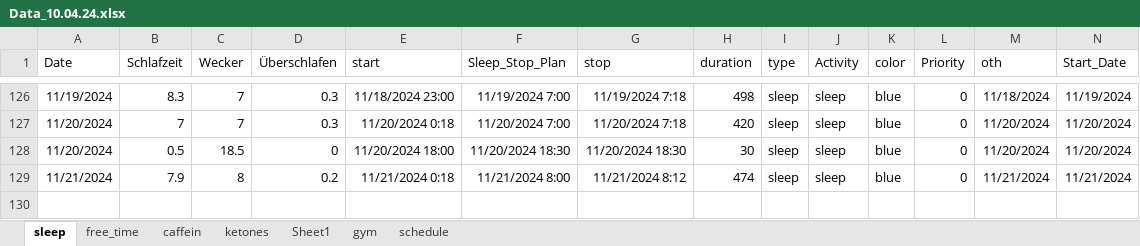
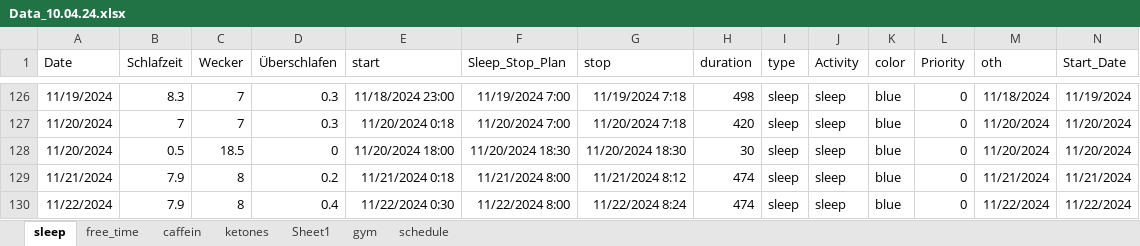
Before and after one commit to chris-kremer/dashapp, an Excel workbook: Data_10.04.24.xlsx, sheet sleep, drawn as a sheet; only a part is shown, gaps mark what is left out; values as stored, in another font and other column widths than the file's, no borders; rows hold the shown columns only; the diff names each change by its address in the sheet, - before the commit and + after, or states it on an @@ line.

```diff
--- a/Data_10.04.24.xlsx (sheet sleep)
+++ b/Data_10.04.24.xlsx (sheet sleep)
+row 130: 11/22/2024 | 7.9 | 8 | 0.4 | 11/22/2024 0:30 | 11/22/2024 8:00 | 11/22/2024 8:24 | 474 | sleep | sleep | blue | 0 | 11/22/2024 | 11/22/2024
```
Also changed, not shown: sheet schedule, sheet caffein.
